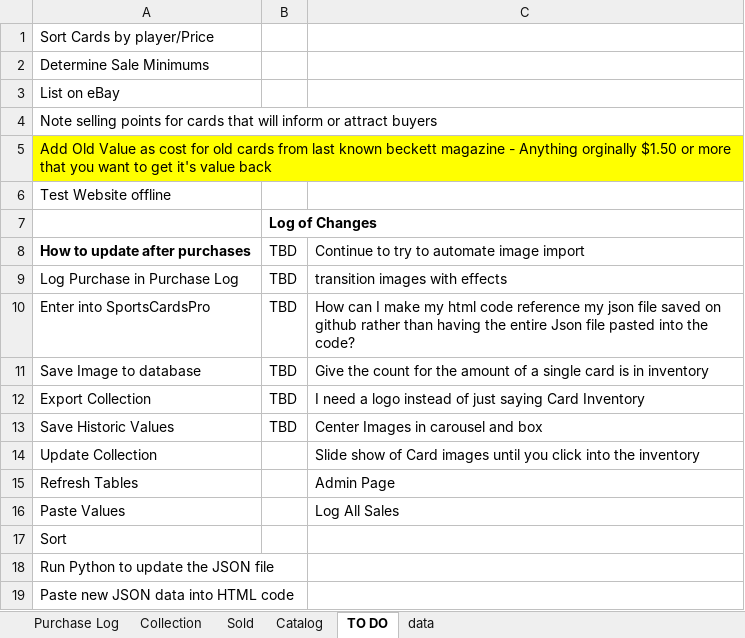
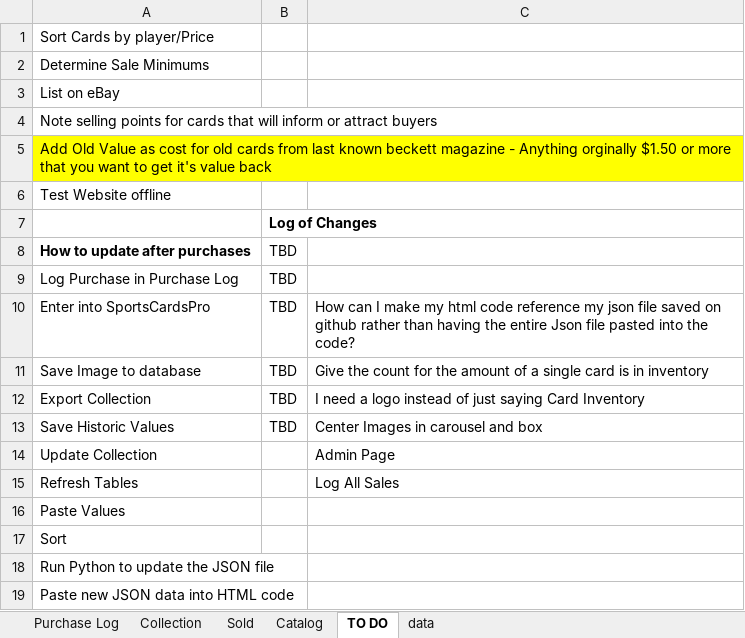
Before and after one commit to Becks432/trading-cards-inventory, an Excel workbook: Purchase Log.xlsx, sheet TO DO, drawn as a sheet; values as stored, in another font and other column widths than the file's, no borders; the diff names each change by its address in the sheet, - before the commit and + after, or states it on an @@ line.

Commit message:
Add files via upload

```diff
--- a/Purchase Log.xlsx (sheet TO DO)
+++ b/Purchase Log.xlsx (sheet TO DO)
-C8: Continue to try to automate image import
+C8: (empty)
-C9: transition images with effects
+C9: (empty)
-C14: Slide show of Card images until you click into the inventory
+C14: Admin Page
-C15: Admin Page
+C15: Log All Sales
-C16: Log All Sales
+C16: (empty)
```
